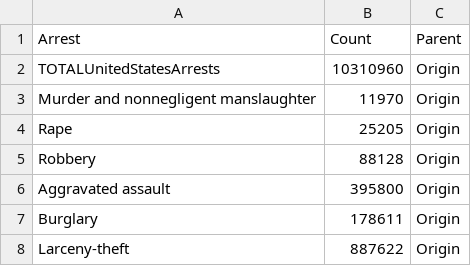
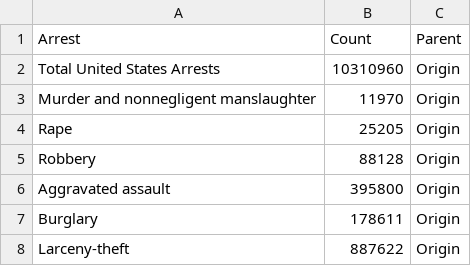
Before and after one commit to edmoral18/Data-Visualization-Narrative, a CSV file: 2018_FBI_Arrest_total/2018_FBI_Arrest_dataTotal.csv, drawn as a sheet; only a part is shown.

Commit message:
Update 2018_FBI_Arrest_dataTotal.csv

```diff
--- a/2018_FBI_Arrest_total/2018_FBI_Arrest_dataTotal.csv
+++ b/2018_FBI_Arrest_total/2018_FBI_Arrest_dataTotal.csv
@@ -1,3 +1,3 @@
 Arrest,Count,Parent,
-TOTALUnitedStatesArrests,10310960,Origin,
+"Total United States Arrests",10310960,Origin,
 "Murder and nonnegligent manslaughter",11970,Origin,
```
